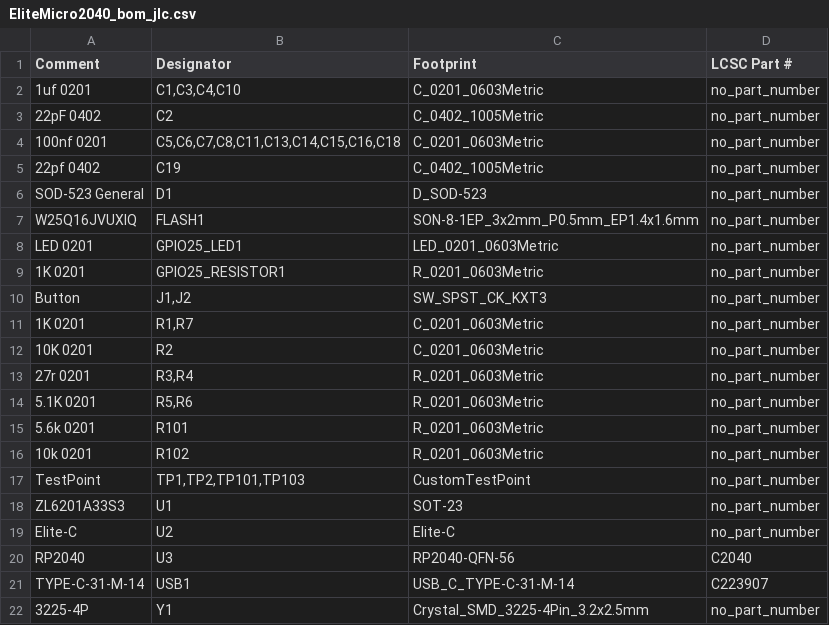
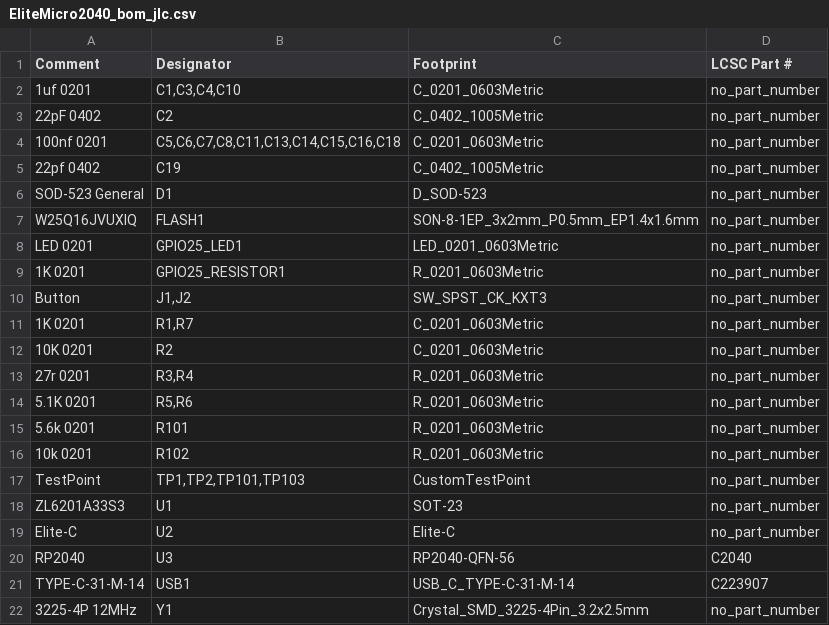
Before and after one commit to Envious-Data/EnvOpenPico, a CSV file: EliteMicro2040/_output/EliteMicro2040_bom_jlc.csv (was EliteMicro2040/Gerbers/EliteMicro2040_bom_jlc.csv), drawn as a sheet.

Commit message:
generated updated gerbers for EliteMicro2040

```diff
--- a/EliteMicro2040/Gerbers/EliteMicro2040_bom_jlc.csv
+++ b/EliteMicro2040/_output/EliteMicro2040_bom_jlc.csv
@@ -21,2 +21,2 @@
 "TYPE-C-31-M-14","USB1","USB_C_TYPE-C-31-M-14","C223907"
-"3225-4P","Y1","Crystal_SMD_3225-4Pin_3.2x2.5mm","no_part_number"
+"3225-4P 12MHz","Y1","Crystal_SMD_3225-4Pin_3.2x2.5mm","no_part_number"
```
Also changed, not shown: EliteMicro2040/_output/EliteMicro2040_cpl_jlc.csv, 5 other files.
